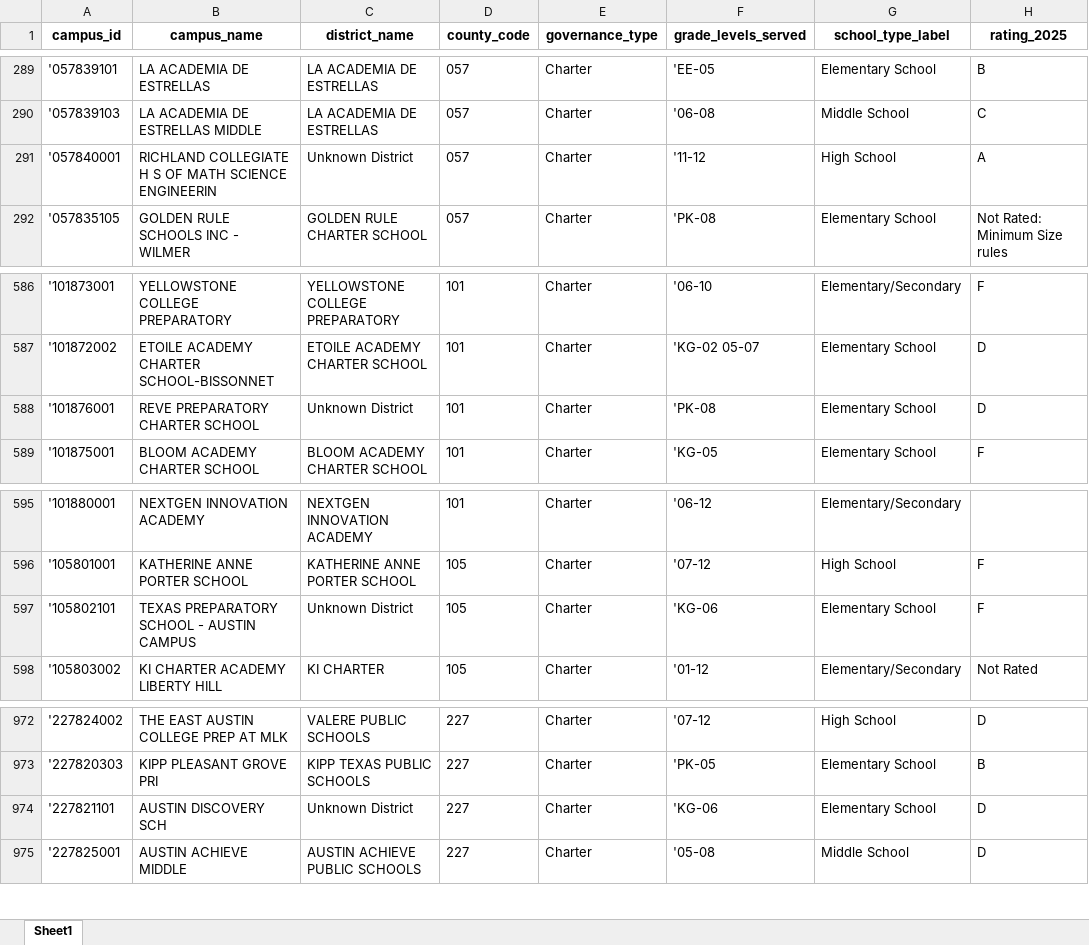
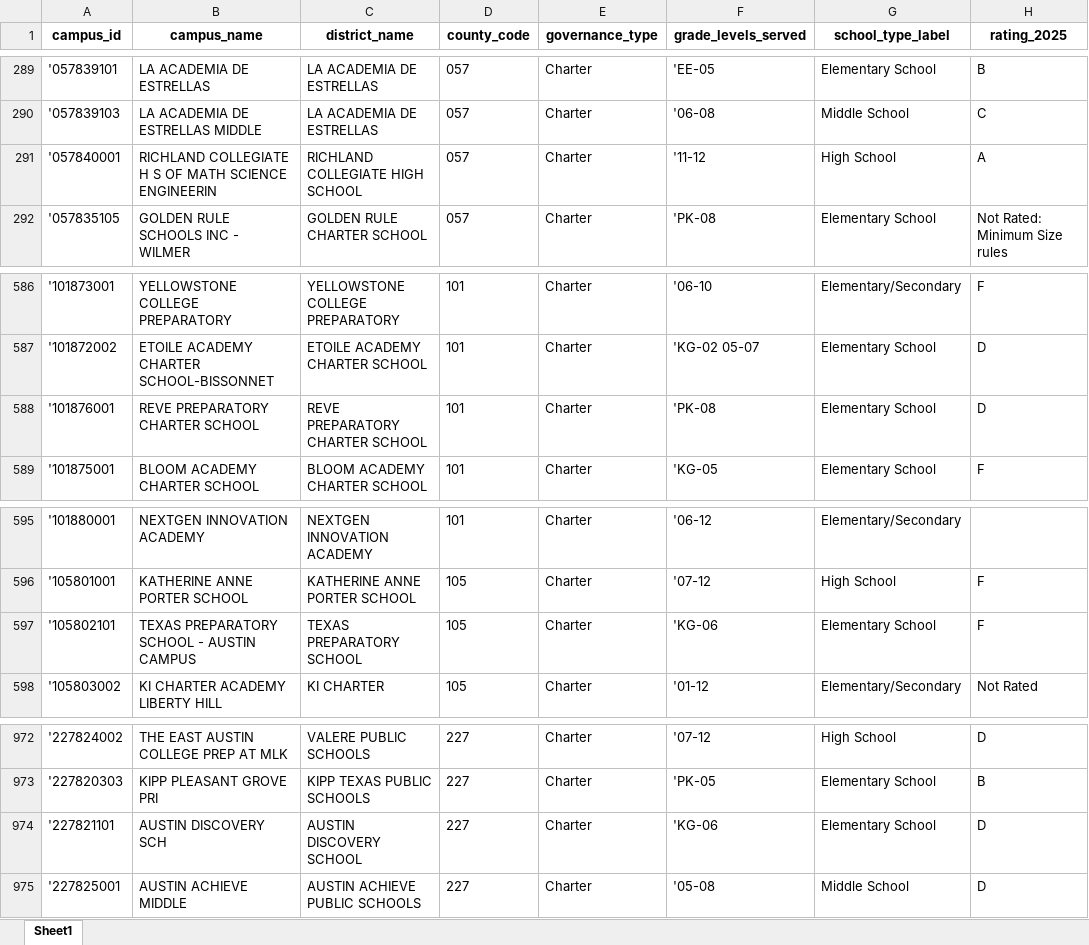
Before and after one commit to adpena/teadata, an Excel workbook: examples/campus_stats_charter.xlsx, sheet Sheet1, drawn as a sheet; only a part is shown, gaps mark what is left out; values as stored, in another font and other column widths than the file's, no borders; the diff covers the shown part only; the diff names each change by its address in the sheet, - before the commit and + after, or states it on an @@ line.

```diff
--- a/examples/campus_stats_charter.xlsx (sheet Sheet1)
+++ b/examples/campus_stats_charter.xlsx (sheet Sheet1)
-C291 (district_name): Unknown District
+C291 (district_name): RICHLAND COLLEGIATE HIGH SCHOOL
-C588 (district_name): Unknown District
+C588 (district_name): REVE PREPARATORY CHARTER SCHOOL
-C597 (district_name): Unknown District
+C597 (district_name): TEXAS PREPARATORY SCHOOL
-C974 (district_name): Unknown District
+C974 (district_name): AUSTIN DISCOVERY SCHOOL
```
Also changed, not shown: 7 edited cells elsewhere in this sheet, examples/campus_stats_district.xlsx.
